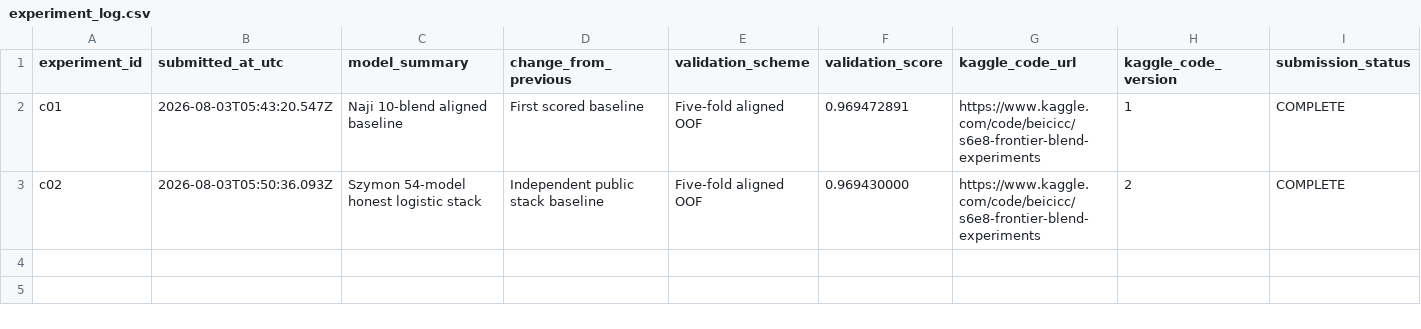
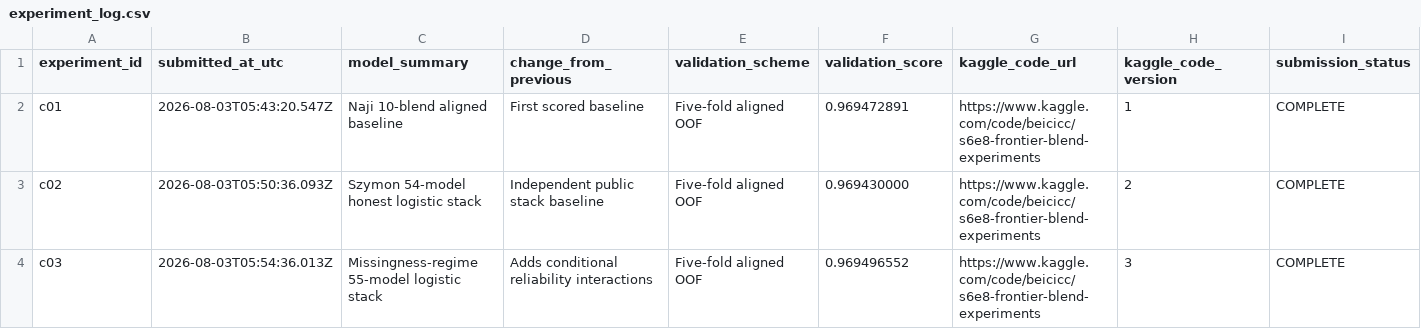
Before and after one commit to Beiciccc/predicting-smartphone-addiction, a CSV file: experiments/experiment_log.csv, drawn as a sheet; only a part is shown; rows hold the shown columns only; the diff names each change by its address in the sheet, - before the commit and + after, or states it on an @@ line.

Commit message:
Record C03 new best score 0.97068

```diff
--- a/experiments/experiment_log.csv
+++ b/experiments/experiment_log.csv
+row 4: c03 | 2026-08-03T05:54:36.013Z | Missingness-regime 55-model logistic stack | Adds conditional reliability interactions | Five-fold aligned OOF | 0.969496552 | https://www.kaggle.com/code/beicicc/s6e8-frontier-blend-experiments | 3 | COMPLETE
```
Also changed, not shown: 1 other file.
